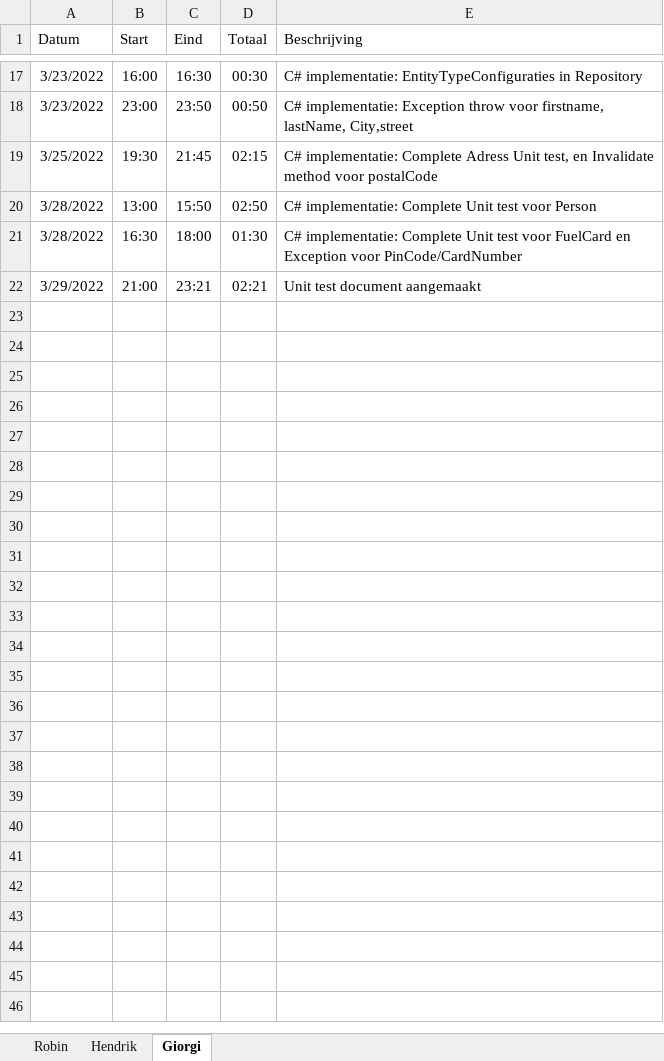
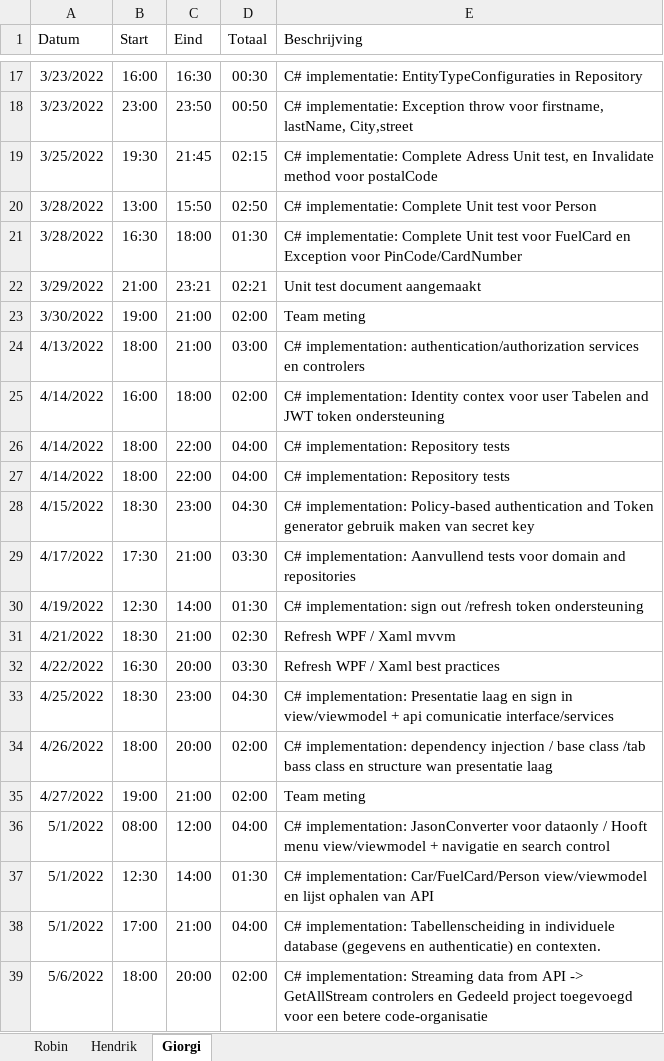
Before and after one commit to Ruineskill/Project-2022, an Excel workbook: Documentatie/Prestaties Studenten Team.xlsx, sheet Giorgi, drawn as a sheet; only a part is shown, gaps mark what is left out; values as stored, in another font and other column widths than the file's, no borders; the diff names each change by its address in the sheet, - before the commit and + after, or states it on an @@ line.

Commit message:
Prestaties update

```diff
--- a/Documentatie/Prestaties Studenten Team.xlsx (sheet Giorgi)
+++ b/Documentatie/Prestaties Studenten Team.xlsx (sheet Giorgi)
+row 23: 3/30/2022 | 19:00 | 21:00 | 02:00 | Team meting
+row 24: 4/13/2022 | 18:00 | 21:00 | 03:00 | C# implementation: authentication/authorization services en controlers
+row 25: 4/14/2022 | 16:00 | 18:00 | 02:00 | C# implementation: Identity contex voor user Tabelen and JWT token ondersteuning
+row 26: 4/14/2022 | 18:00 | 22:00 | 04:00 | C# implementation: Repository tests
+row 27: 4/14/2022 | 18:00 | 22:00 | 04:00 | C# implementation: Repository tests
+row 28: 4/15/2022 | 18:30 | 23:00 | 04:30 | C# implementation: Policy-based authentication and Token generator gebruik maken van secret key
+row 29: 4/17/2022 | 17:30 | 21:00 | 03:30 | C# implementation: Aanvullend tests voor domain and repositories
+row 30: 4/19/2022 | 12:30 | 14:00 | 01:30 | C# implementation: sign out /refresh token ondersteuning
+row 31: 4/21/2022 | 18:30 | 21:00 | 02:30 | Refresh WPF / Xaml mvvm
+row 32: 4/22/2022 | 16:30 | 20:00 | 03:30 | Refresh WPF / Xaml best practices
+row 33: 4/25/2022 | 18:30 | 23:00 | 04:30 | C# implementation: Presentatie laag en sign in view/viewmodel + api comunicatie interface/services
+row 34: 4/26/2022 | 18:00 | 20:00 | 02:00 | C# implementation: dependency injection / base class /tab bass class en structure wan presentatie laag
+row 35: 4/27/2022 | 19:00 | 21:00 | 02:00 | Team meting
+row 36: 5/1/2022 | 08:00 | 12:00 | 04:00 | C# implementation: JasonConverter voor dataonly / Hooft menu view/viewmodel + navigatie en search control
+row 37: 5/1/2022 | 12:30 | 14:00 | 01:30 | C# implementation: Car/FuelCard/Person view/viewmodel en lijst ophalen van API
+row 38: 5/1/2022 | 17:00 | 21:00 | 04:00 | C# implementation: Tabellenscheiding in individuele database (gegevens en authenticatie) en contexten.
+row 39: 5/6/2022 | 18:00 | 20:00 | 02:00 | C# implementation: Streaming data from API -> GetAllStream controlers en Gedeeld project toegevoegd voor een betere code-organisatie
```
